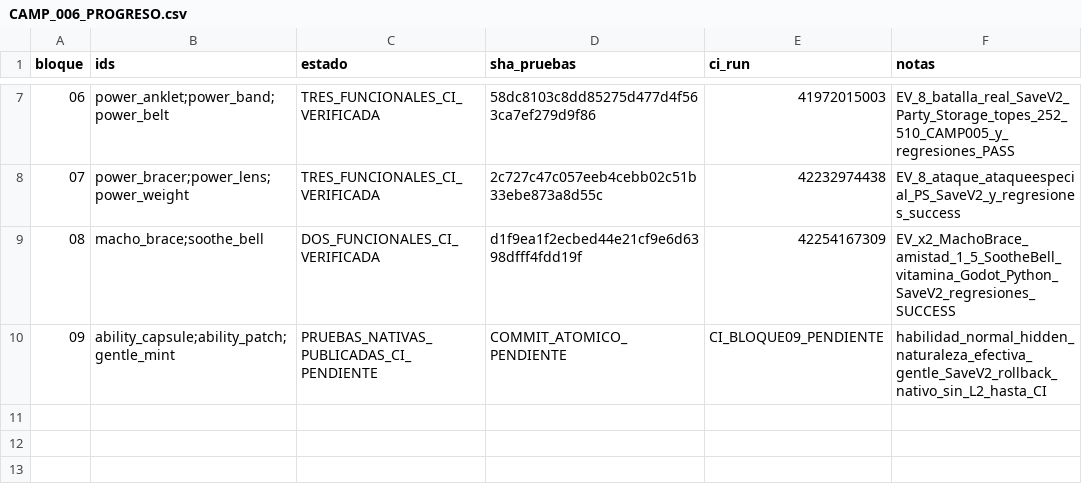
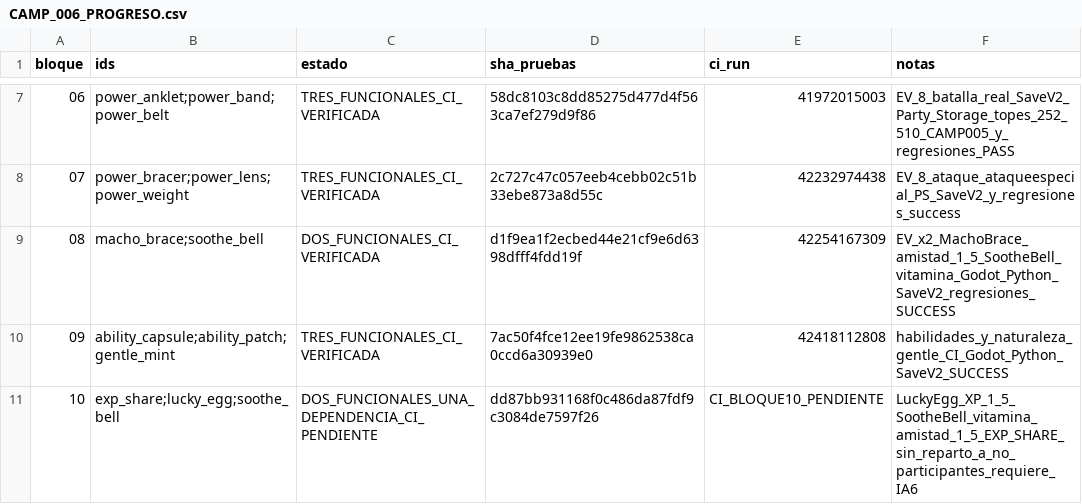
Before and after one commit to danielmariabardillo1412-creator/pokemon-calvo-, a CSV file: docs/coordination/items_parallel_v1/reports/W02/CAMP_006_PROGRESO.csv, drawn as a sheet; only a part is shown, gaps mark what is left out.

Commit message:
ci(W02): cumulative block10 acceptance, verified block09 and explicit Exp Share pending dependency

```diff
--- a/docs/coordination/items_parallel_v1/reports/W02/CAMP_006_PROGRESO.csv
+++ b/docs/coordination/items_parallel_v1/reports/W02/CAMP_006_PROGRESO.csv
@@ -9,2 +9,3 @@ bloque,ids,estado,sha_pruebas,ci_run,notas
 08,macho_brace;soothe_bell,DOS_FUNCIONALES_CI_VERIFICADA,d1f9ea1f2ecbed44e21cf9e6d6398dfff4fdd19f,42254167309,EV_x2_MachoBrace_amistad_1_5_SootheBell_vitamina_Godot_Python_SaveV2_regresiones_SUCCESS
-09,ability_capsule;ability_patch;gentle_mint,PRUEBAS_NATIVAS_PUBLICADAS_CI_PENDIENTE,COMMIT_ATOMICO_PENDIENTE,CI_BLOQUE09_PENDIENTE,habilidad_normal_hidden_naturaleza_efectiva_gentle_SaveV2_rollback_nativo_sin_L2_hasta_CI
+09,ability_capsule;ability_patch;gentle_mint,TRES_FUNCIONALES_CI_VERIFICADA,7ac50f4fce12ee19fe9862538ca0ccd6a30939e0,42418112808,habilidades_y_naturaleza_gentle_CI_Godot_Python_SaveV2_SUCCESS
+10,exp_share;lucky_egg;soothe_bell,DOS_FUNCIONALES_UNA_DEPENDENCIA_CI_PENDIENTE,dd87bb931168f0c486da87fdf9c3084de7597f26,CI_BLOQUE10_PENDIENTE,LuckyEgg_XP_1_5_SootheBell_vitamina_amistad_1_5_EXP_SHARE_sin_reparto_a_no_participantes_requiere_IA6
```
Also changed, not shown: 5 other files.
